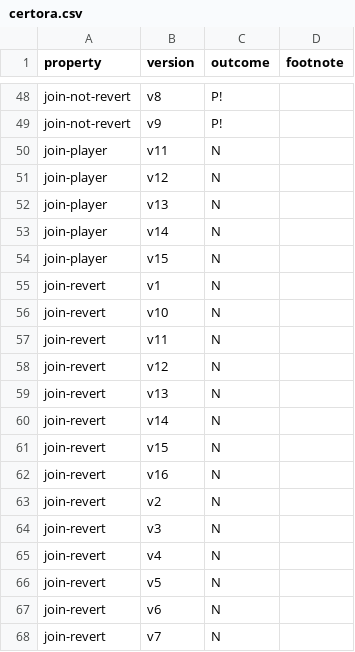
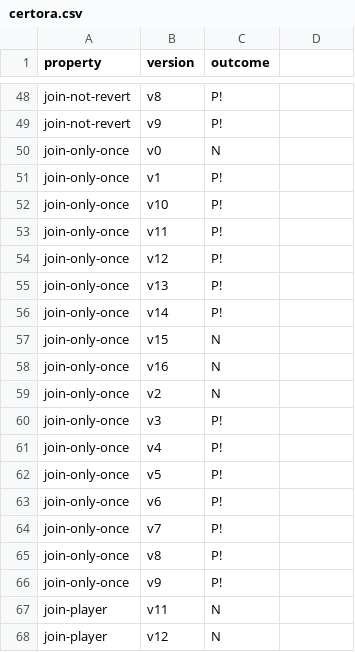
Before and after one commit to fiaravia/contracts-verification-benchmark, a CSV file: contracts/price-bet/certora.csv, drawn as a sheet; only a part is shown, gaps mark what is left out; the shorter side is filled out with more unchanged rows; the diff names each change by its address in the sheet, - before the commit and + after, or states it on an @@ line.

Commit message:
join-only-once

```diff
--- a/contracts/price-bet/certora.csv
+++ b/contracts/price-bet/certora.csv
-D1: footnote
+D1: (empty)
+row 50: join-only-once | v0 | N
+row 51: join-only-once | v1 | P!
+row 52: join-only-once | v10 | P!
+row 53: join-only-once | v11 | P!
+row 54: join-only-once | v12 | P!
+row 55: join-only-once | v13 | P!
+row 56: join-only-once | v14 | P!
+row 57: join-only-once | v15 | N
+row 58: join-only-once | v16 | N
+row 59: join-only-once | v2 | N
+row 60: join-only-once | v3 | P!
+row 61: join-only-once | v4 | P!
+row 62: join-only-once | v5 | P!
+row 63: join-only-once | v6 | P!
+row 64: join-only-once | v7 | P!
+row 65: join-only-once | v8 | P!
+row 66: join-only-once | v9 | P!
```
Also changed, not shown: contracts/price-bet/ground-truth.csv, contracts/price-bet/solcmc-eld.csv, 3 other files.
